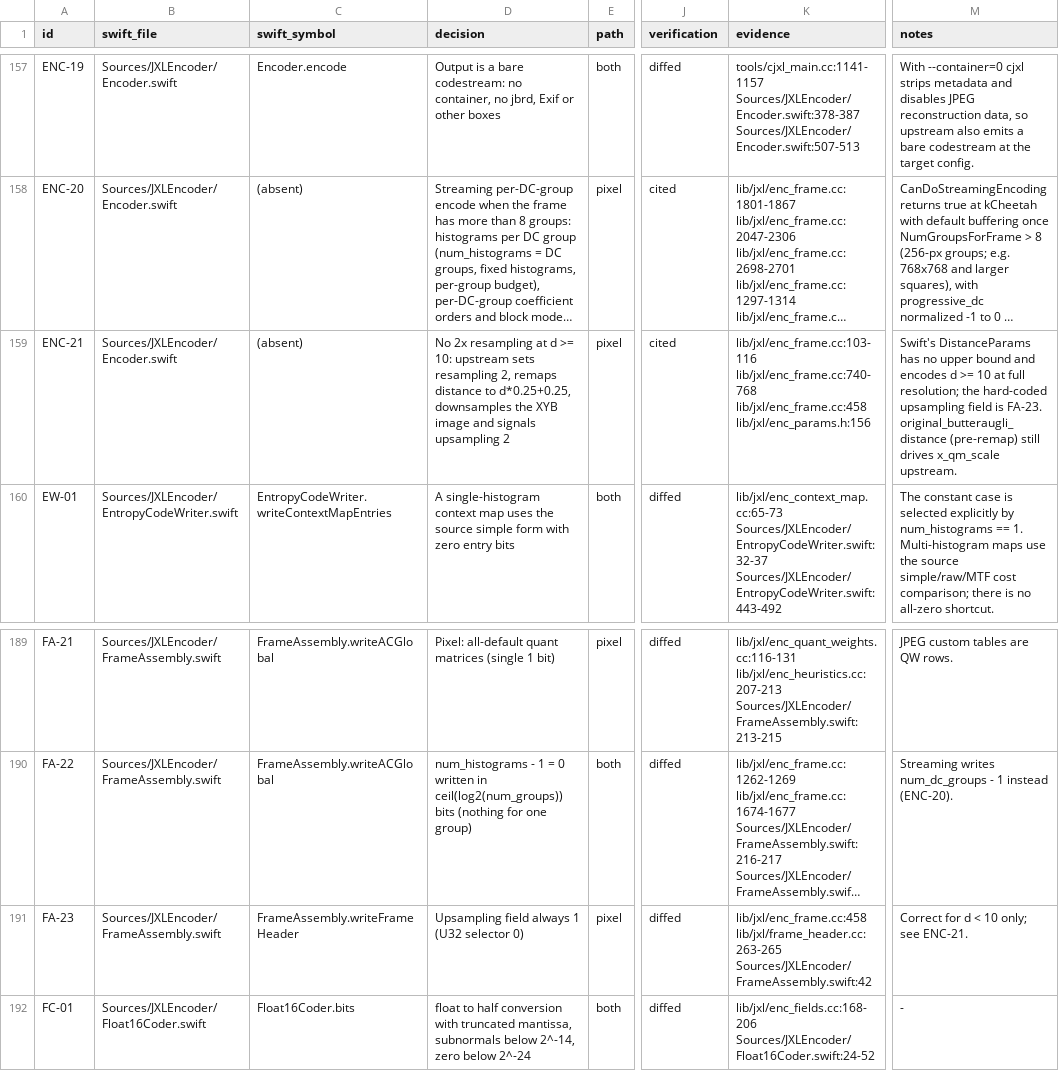
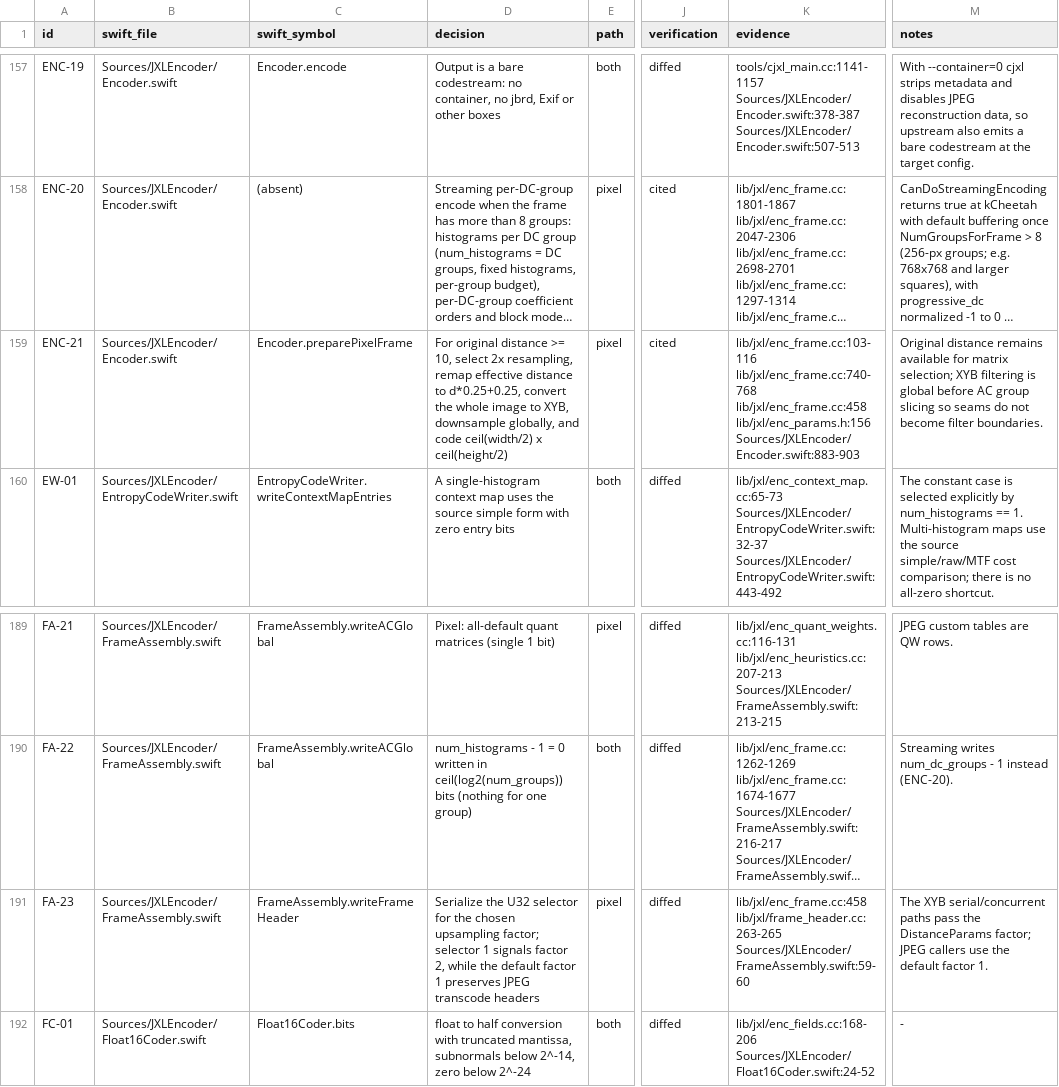
Before and after one commit to germ-network/jxl-encoder-swift, a TSV file: Reference/decision-inventory.tsv, drawn as a sheet; only a part is shown, gaps mark what is left out; long unchanged cells end in …; the diff names each change by its address in the sheet, - before the commit and + after, or states it on an @@ line.

Commit message:
Add automatic high-distance resampling

```diff
--- a/Reference/decision-inventory.tsv
+++ b/Reference/decision-inventory.tsv
-C159 (swift_symbol): (absent)
+C159 (swift_symbol): Encoder.preparePixelFrame
-D159 (decision): No 2x resampling at d >= 10: upstream sets resampling 2, remaps distance to d*0.25+0.25, downsamples the XYB image and signals upsampling 2
+D159 (decision): For original distance >= 10, select 2x resampling, remap effective distance to d*0.25+0.25, convert the whole image to XYB, downsample globally, and code ceil(width/2) x ceil(height/2)
-K159 (evidence): …lib/jxl/enc_frame.cc:458 lib/jxl/enc_params.h:156
+K159 (evidence): …lib/jxl/enc_frame.cc:458 lib/jxl/enc_params.h:156 Sources/JXLEncoder/Encoder.swift:883-903
-M159 (notes): Swift's DistanceParams has no upper bound and encodes d >= 10 at full resolution; the hard-coded upsampling field is FA-23. original_butteraugli_distance (pre-remap) still drives x_qm_scale upstream.
+M159 (notes): Original distance remains available for matrix selection; XYB filtering is global before AC group slicing so seams do not become filter boundaries.
-D191 (decision): Upsampling field always 1 (U32 selector 0)
+D191 (decision): Serialize the U32 selector for the chosen upsampling factor; selector 1 signals factor 2, while the default factor 1 preserves JPEG transcode headers
-K191 (evidence): lib/jxl/enc_frame.cc:458 lib/jxl/frame_header.cc:263-265 Sources/JXLEncoder/FrameAssembly.swift:42
+K191 (evidence): lib/jxl/enc_frame.cc:458 lib/jxl/frame_header.cc:263-265 Sources/JXLEncoder/FrameAssembly.swift:59-60
-M191 (notes): Correct for d < 10 only; see ENC-21.
+M191 (notes): The XYB serial/concurrent paths pass the DistanceParams factor; JPEG callers use the default factor 1.
```
Also changed, not shown: 9 other files.
